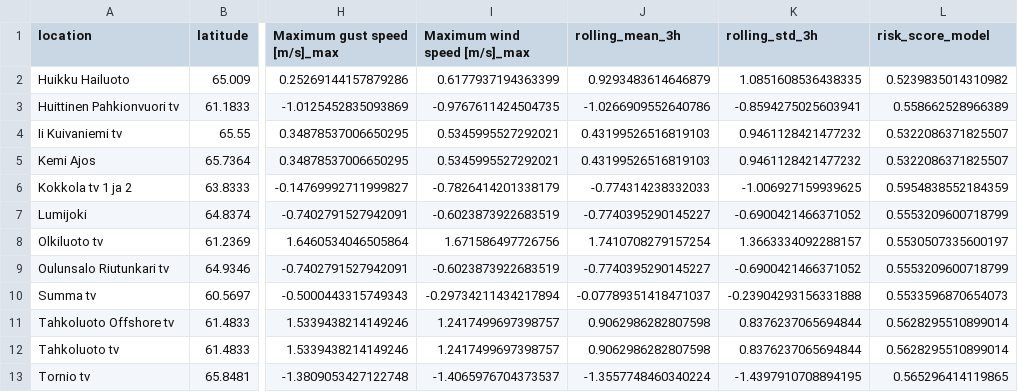
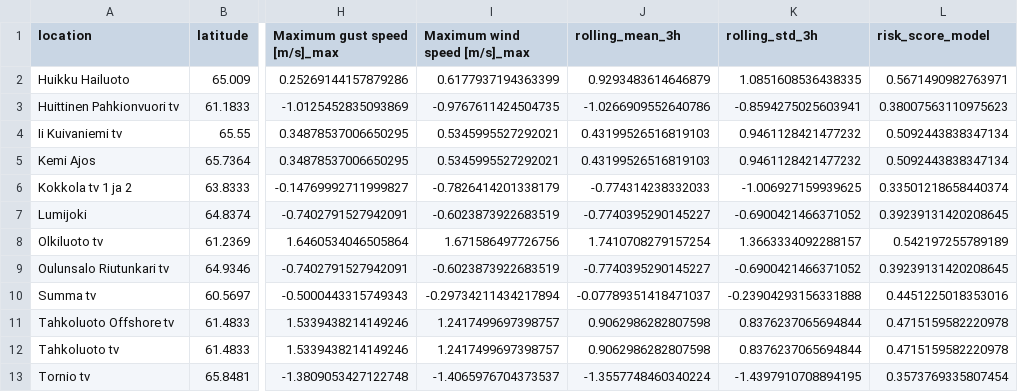
Before and after one commit to JaniOllila/SNAGroupProject, a CSV file: combined.csv, drawn as a sheet; only a part is shown, gaps mark what is left out; the diff names each change by its address in the sheet, - before the commit and + after, or states it on an @@ line.

Commit message:
risk score model for all data more acc. Task 11 some plots

```diff
--- a/combined.csv
+++ b/combined.csv
-L2 (risk_score_model): 0.5239835014310982
+L2 (risk_score_model): 0.5671490982763971
-L3 (risk_score_model): 0.558662528966389
+L3 (risk_score_model): 0.38007563110975623
-L4:L5 (risk_score_model): 0.5322086371825507
+L4:L5 (risk_score_model): 0.5092443838347134
-L6 (risk_score_model): 0.5954838552184359
+L6 (risk_score_model): 0.33501218658440374
-L7 (risk_score_model): 0.5553209600718799
+L7 (risk_score_model): 0.39239131420208645
-L8 (risk_score_model): 0.5530507335600197
+L8 (risk_score_model): 0.542197255789189
-L9 (risk_score_model): 0.5553209600718799
+L9 (risk_score_model): 0.39239131420208645
-L10 (risk_score_model): 0.5533596870654073
+L10 (risk_score_model): 0.4451225018353016
-L11:L12 (risk_score_model): 0.5628295510899014
+L11:L12 (risk_score_model): 0.4715159582220978
-L13 (risk_score_model): 0.565296414119865
+L13 (risk_score_model): 0.3573769335807454
```
Also changed, not shown: 1 other file.
